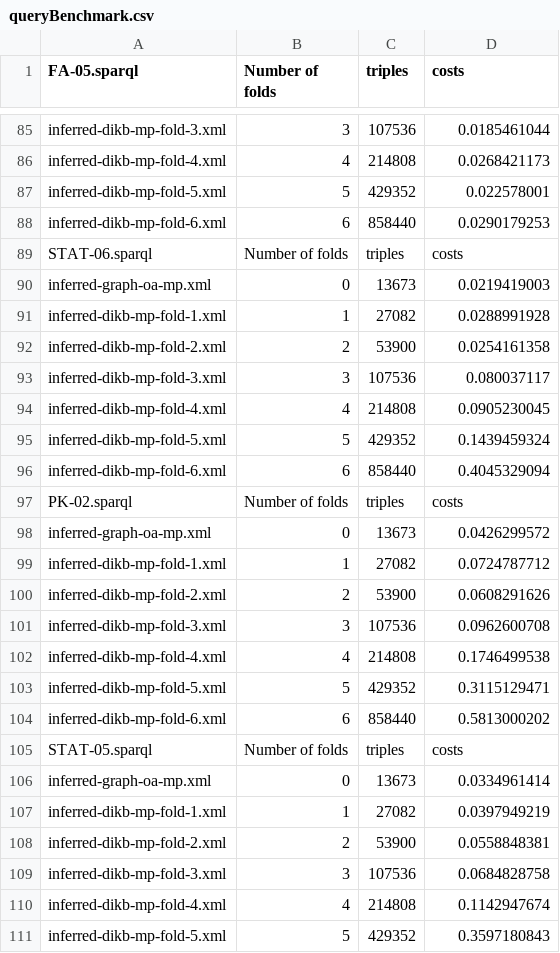
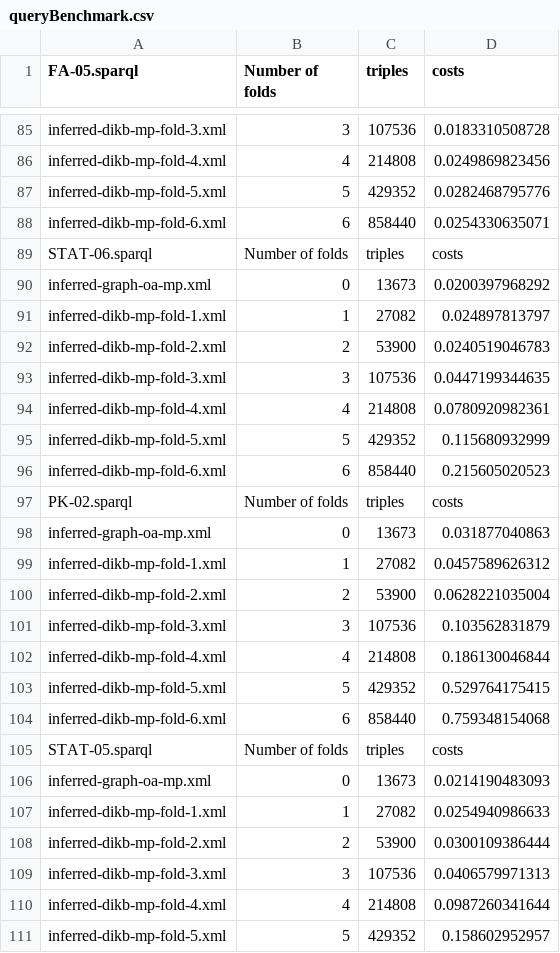
Before and after one commit to dbmi-pitt/DIKB-Micropublication, a CSV file: data/queryBenchmark.csv, drawn as a sheet; only a part is shown, gaps mark what is left out; the diff covers the shown part only; the diff names each change by its address in the sheet, - before the commit and + after, or states it on an @@ line.

```diff
--- a/data/queryBenchmark.csv
+++ b/data/queryBenchmark.csv
-D85 (costs): 0.0185461044
+D85 (costs): 0.0183310508728
-D86 (costs): 0.0268421173
+D86 (costs): 0.0249869823456
-D87 (costs): 0.022578001
+D87 (costs): 0.0282468795776
-D88 (costs): 0.0290179253
+D88 (costs): 0.0254330635071
-D90 (costs): 0.0219419003
+D90 (costs): 0.0200397968292
-D91 (costs): 0.0288991928
+D91 (costs): 0.024897813797
-D92 (costs): 0.0254161358
+D92 (costs): 0.0240519046783
-D93 (costs): 0.080037117
+D93 (costs): 0.0447199344635
-D94 (costs): 0.0905230045
+D94 (costs): 0.0780920982361
-D95 (costs): 0.1439459324
+D95 (costs): 0.115680932999
-D96 (costs): 0.4045329094
+D96 (costs): 0.215605020523
-D98 (costs): 0.0426299572
+D98 (costs): 0.031877040863
-D99 (costs): 0.0724787712
+D99 (costs): 0.0457589626312
-D100 (costs): 0.0608291626
+D100 (costs): 0.0628221035004
-D101 (costs): 0.0962600708
+D101 (costs): 0.103562831879
-D102 (costs): 0.1746499538
+D102 (costs): 0.186130046844
-D103 (costs): 0.3115129471
+D103 (costs): 0.529764175415
-D104 (costs): 0.5813000202
+D104 (costs): 0.759348154068
-D106 (costs): 0.0334961414
+D106 (costs): 0.0214190483093
-D107 (costs): 0.0397949219
+D107 (costs): 0.0254940986633
-D108 (costs): 0.0558848381
+D108 (costs): 0.0300109386444
-D109 (costs): 0.0684828758
+D109 (costs): 0.0406579971313
-D110 (costs): 0.1142947674
+D110 (costs): 0.0987260341644
-D111 (costs): 0.3597180843
+D111 (costs): 0.158602952957
```
Also changed, not shown: 137 edited cells elsewhere in this file, 7 other files.
